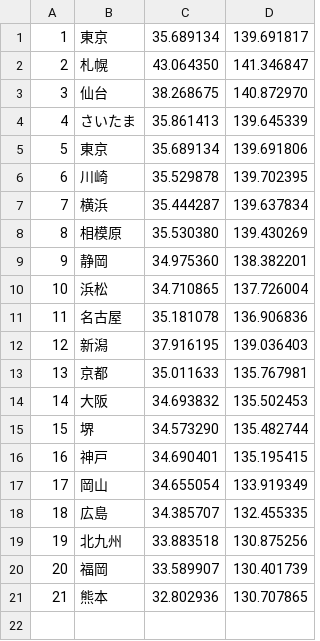
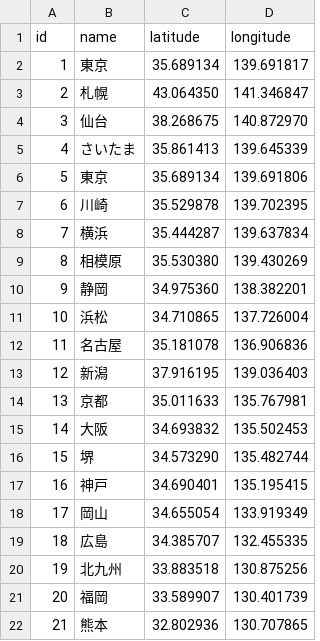
Before and after one commit to nkojima/SQL, a CSV file: jp_cities/cities.csv, drawn as a sheet.

Commit message:
Add CSV-Header to 'cities.csv'.

```diff
--- a/jp_cities/cities.csv
+++ b/jp_cities/cities.csv
@@ -1 +1,2 @@
+id,name,latitude,longitude
 1,東京,35.689134,139.691817
```
